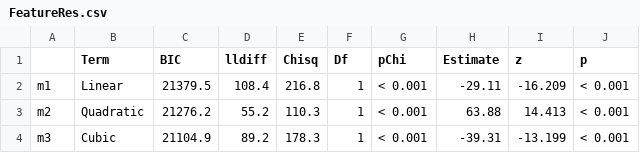
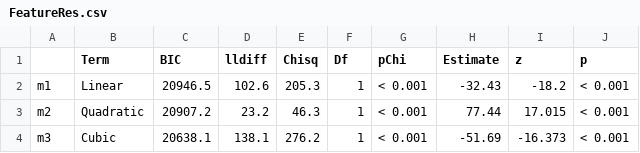
Before and after one commit to seannyD/IntegrationOfNorseTerms, a CSV file: results/FeatureRes.csv, drawn as a sheet.

```diff
--- a/results/FeatureRes.csv
+++ b/results/FeatureRes.csv
@@ -1,4 +1,4 @@
 "","Term","BIC","lldiff","Chisq","Df","pChi","Estimate","z","p"
-"m1","Linear",21379.5,108.4,216.8,1,"< 0.001",-29.11,-16.209,"< 0.001"
-"m2","Quadratic",21276.2,55.2,110.3,1,"< 0.001",63.88,14.413,"< 0.001"
-"m3","Cubic",21104.9,89.2,178.3,1,"< 0.001",-39.31,-13.199,"< 0.001"
+"m1","Linear",20946.5,102.6,205.3,1,"< 0.001",-32.43,-18.2,"< 0.001"
+"m2","Quadratic",20907.2,23.2,46.3,1,"< 0.001",77.44,17.015,"< 0.001"
+"m3","Cubic",20638.1,138.1,276.2,1,"< 0.001",-51.69,-16.373,"< 0.001"
```
Also changed, not shown: results/HistoricalRes.csv, results/HistoricalRes_totalFreq.csv, 19 other files.
